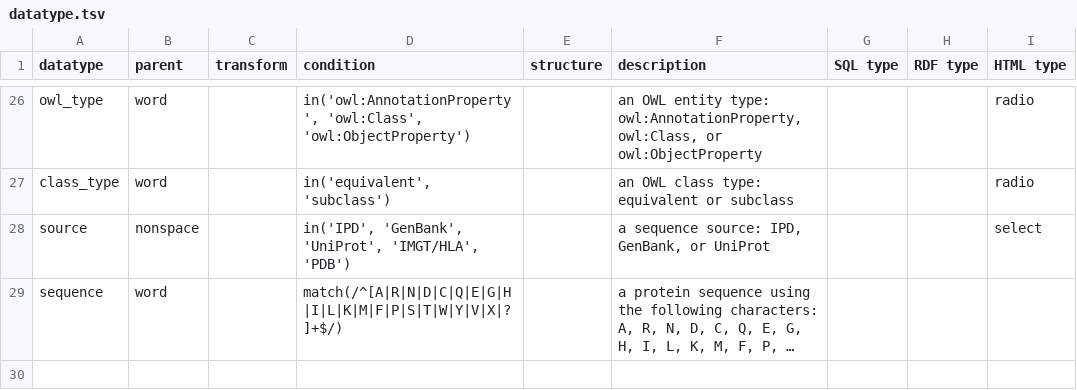
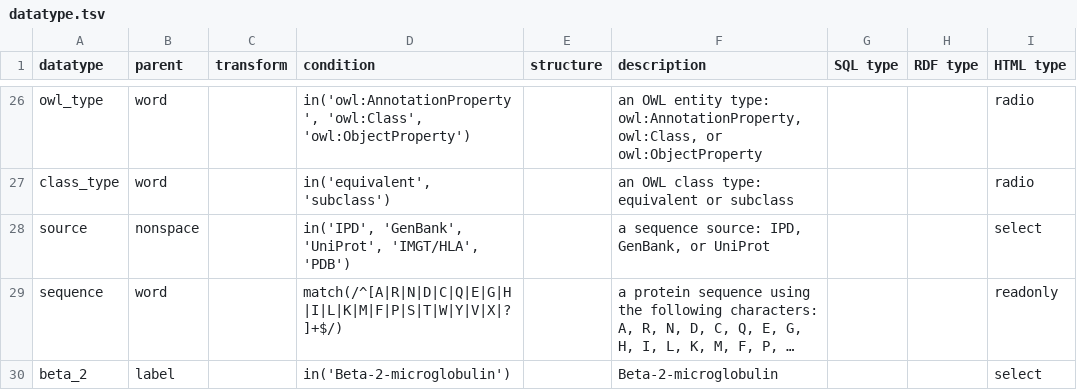
Before and after one commit to IEDB/MRO, a TSV file: src/datatype.tsv, drawn as a sheet; only a part is shown, gaps mark what is left out; long unchanged cells end in …; the diff names each change by its address in the sheet, - before the commit and + after, or states it on an @@ line.

```diff
--- a/src/datatype.tsv
+++ b/src/datatype.tsv
-I29 (HTML type): (empty)
+I29 (HTML type): readonly
+row 30: beta_2 | label |  | in('Beta-2-microglobulin') |  | Beta-2-microglobulin |  |  | select
```
Also changed, not shown: src/column.tsv.
